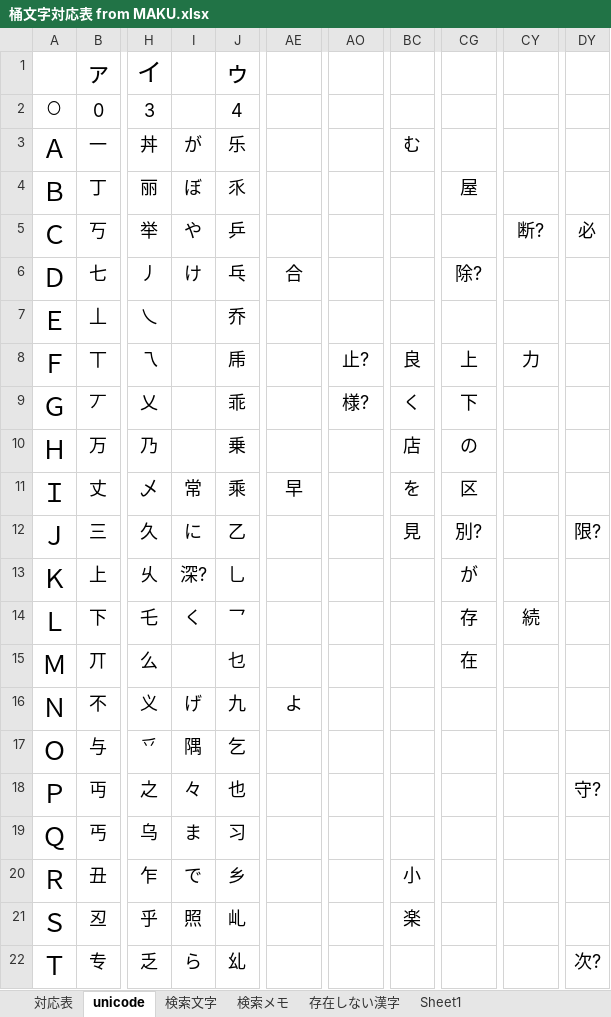
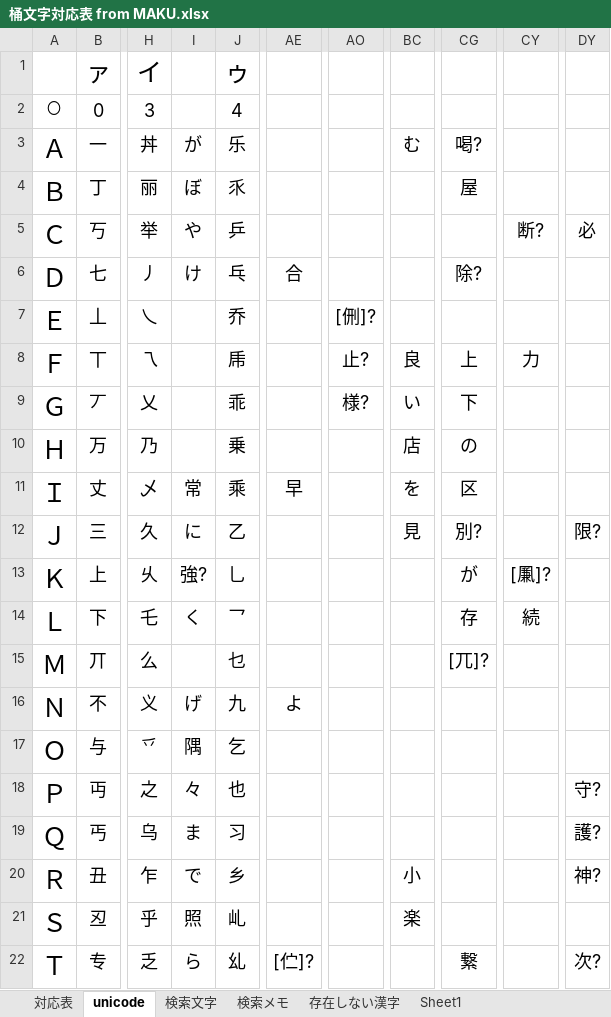
Before and after one commit to ayashiroooo/okechika-henkan, an Excel workbook: 桶文字対応表 from MAKU.xlsx, sheet unicode, drawn as a sheet; only a part is shown, gaps mark what is left out; values as stored, in another font and other column widths than the file's, no borders; conditional formats not drawn; the diff names each change by its address in the sheet, - before the commit and + after, or states it on an @@ line.

```diff
--- a/桶文字対応表 from MAKU.xlsx (sheet unicode)
+++ b/桶文字対応表 from MAKU.xlsx (sheet unicode)
-CG3: (empty)
+CG3: 喝?
-AO7: (empty)
+AO7: [侀]?
-BC9: く
+BC9: い
-I13: 深?
+I13: 強?
-CY13: (empty)
+CY13: [凲]?
-CG15: 在
+CG15: [兀]?
-DY19: (empty)
+DY19: 護?
-DY20: (empty)
+DY20: 神?
-AE22: (empty)
+AE22: [伫]?
-CG22: (empty)
+CG22: 繋
```
Also changed, not shown: sheet 対応表, sheet 検索メモ, sheet 存在しない漢字, sheet 検索文字, sheet Sheet1, 2 other files.
